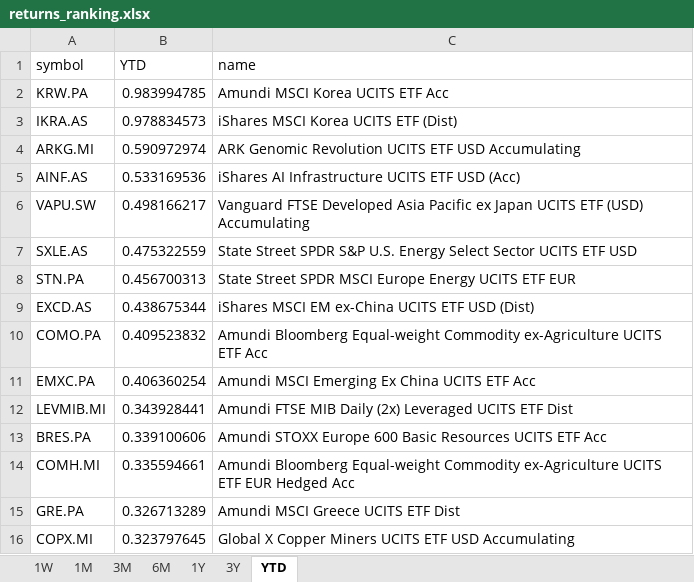
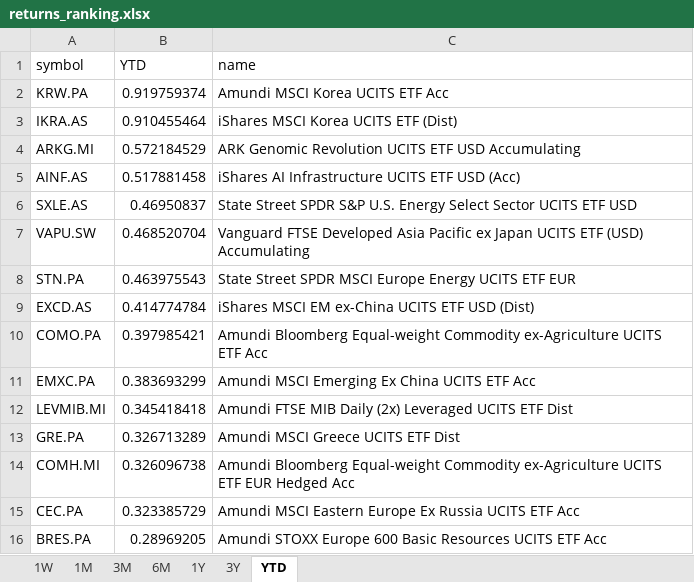
Before and after one commit to laceto/myfinance2, an Excel workbook: data/results/etf/returns_ranking.xlsx, sheet YTD, drawn as a sheet; values as stored, in another font and other column widths than the file's, no borders; removed rows and columns are numbered as before the commit, all else as after; the diff names each change by its address in the sheet, - before the commit and + after, or states it on an @@ line.

```diff
--- a/data/results/etf/returns_ranking.xlsx (sheet YTD)
+++ b/data/results/etf/returns_ranking.xlsx (sheet YTD)
-B2 (YTD): 0.983994785
+B2 (YTD): 0.919759374
-B3 (YTD): 0.978834573
+B3 (YTD): 0.910455464
-B4 (YTD): 0.590972974
+B4 (YTD): 0.572184529
-B5 (YTD): 0.533169536
+B5 (YTD): 0.517881458
-row 6: VAPU.SW | 0.498166217 | Vanguard FTSE Developed Asia Pacific ex Japan UCITS ETF (USD) Accumulating
-B6 (YTD): 0.475322559
+B6 (YTD): 0.46950837
+row 7: VAPU.SW | 0.468520704 | Vanguard FTSE Developed Asia Pacific ex Japan UCITS ETF (USD) Accumulating
-B8 (YTD): 0.456700313
+B8 (YTD): 0.463975543
-B9 (YTD): 0.438675344
+B9 (YTD): 0.414774784
-B10 (YTD): 0.409523832
+B10 (YTD): 0.397985421
-B11 (YTD): 0.406360254
+B11 (YTD): 0.383693299
-B12 (YTD): 0.343928441
+B12 (YTD): 0.345418418
-row 13: BRES.PA | 0.339100606 | Amundi STOXX Europe 600 Basic Resources UCITS ETF Acc
-row 14: COMH.MI | 0.335594661 | Amundi Bloomberg Equal-weight Commodity ex-Agriculture UCITS ETF EUR Hedged Acc
-row 16: COPX.MI | 0.323797645 | Global X Copper Miners UCITS ETF USD Accumulating
+row 14: COMH.MI | 0.326096738 | Amundi Bloomberg Equal-weight Commodity ex-Agriculture UCITS ETF EUR Hedged Acc
+row 15: CEC.PA | 0.323385729 | Amundi MSCI Eastern Europe Ex Russia UCITS ETF Acc
+row 16: BRES.PA | 0.28969205 | Amundi STOXX Europe 600 Basic Resources UCITS ETF Acc
```
Also changed, not shown: sheet 1W, sheet 1M, sheet 6M, sheet 1Y, sheet 3M, sheet 3Y, 2 other files.
